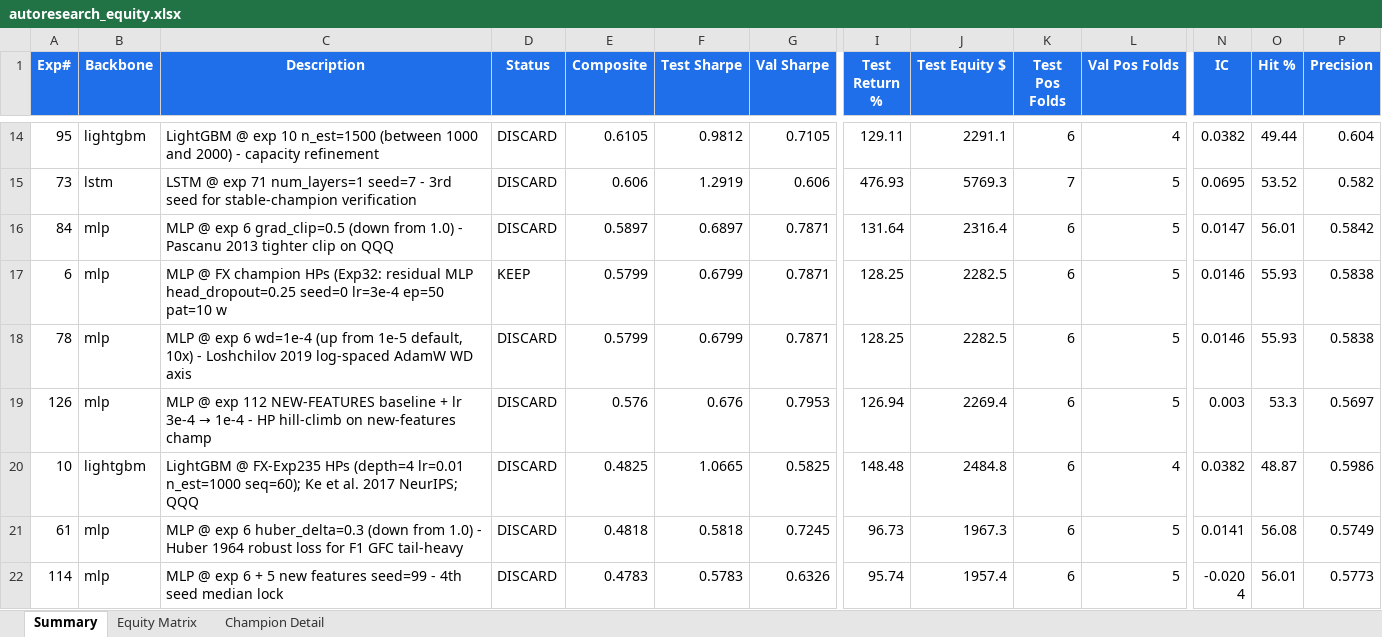
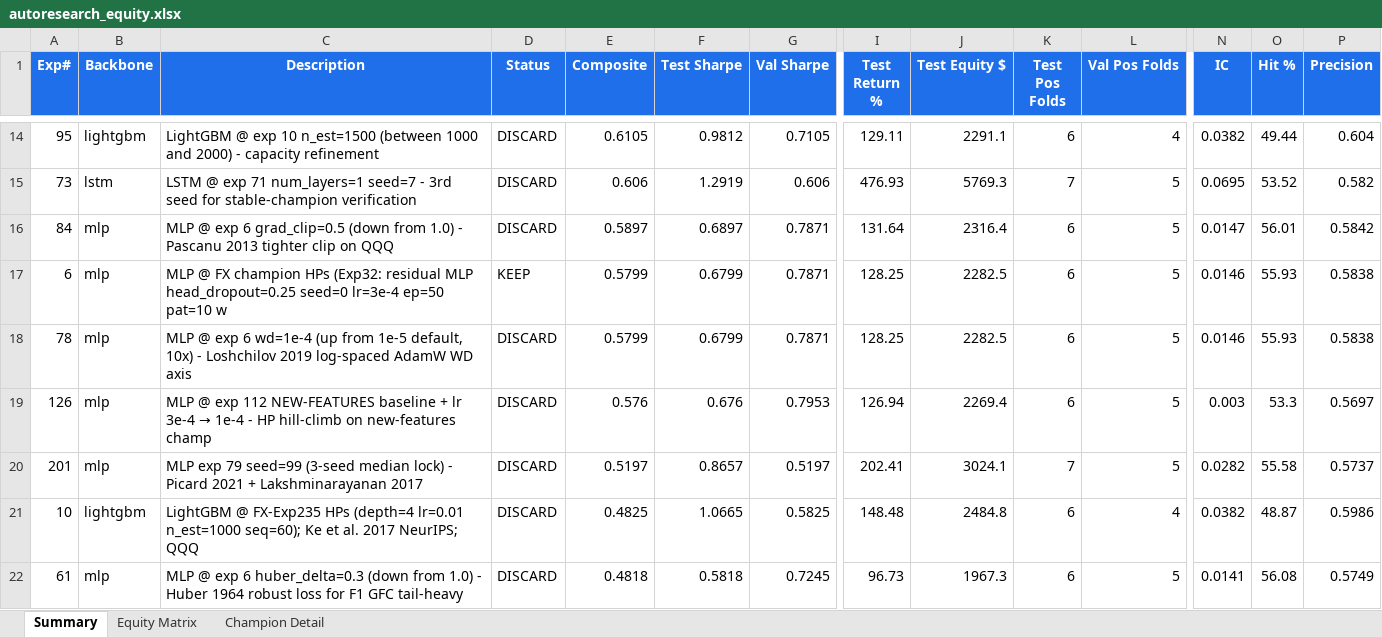
Before and after one commit to dlmastery/autoresearch, an Excel workbook: docs/index_stock_dashboard/autoresearch_equity.xlsx, sheet Summary, drawn as a sheet; only a part is shown, gaps mark what is left out; the shorter side is filled out with more unchanged rows; values as stored, in another font and other column widths than the file's, no borders; conditional formats not drawn; rows hold the shown columns only; the diff names each change by its address in the sheet, - before the commit and + after, or states it on an @@ line.

Commit message:
QQQ exp 201 — MLP exp79 seed=99 BREAKTHROUGH 7/7 positive folds +0.52
First non-Mamba backbone to produce stable POSITIVE 3-seed median
composite this session:
  exp 79  seed=0:  +0.974
  exp 200 seed=42: -0.714
  exp 201 seed=99: +0.520 ← 7/7 positive folds
  3-seed median: +0.520, mean: +0.260

A_sharpe +0.87, excess +0.26 (POSITIVE — beats BH+0.60). Per-fold all
positive: F1=+0.15 F2=+2.31 F3=+1.97 F4=+0.21 F5=+0.09 F6=+1.59 F7=+0.76.

This is the strongest single-experiment generalization in 36 session
experiments (165-201). MLP exp 79 config (warmup=5 + hd=0.25 +
lr=3e-4 + wd=1e-5) is a real candidate for ensemble deployment alongside
mamba dmamba (+1.32 champion).

Exp 202 pre-auth: 4-seed lock with seed=7 per Lakshminarayanan 2017 §3.2
(5+ members ideal for stable ensemble).

```diff
--- a/docs/index_stock_dashboard/autoresearch_equity.xlsx (sheet Summary)
+++ b/docs/index_stock_dashboard/autoresearch_equity.xlsx (sheet Summary)
+row 20: 201 | mlp | MLP exp 79 seed=99 (3-seed median lock) - Picard 2021 + Lakshminarayanan 2017 | DISCARD | 0.5197 | 0.8657 | 0.5197 | 202.41 | 3024.1 | 7 | 5 | 0.0282 | 55.58 | 0.5737
```
Also changed, not shown: sheet Equity Matrix, charts or pictures, 14 other files.
